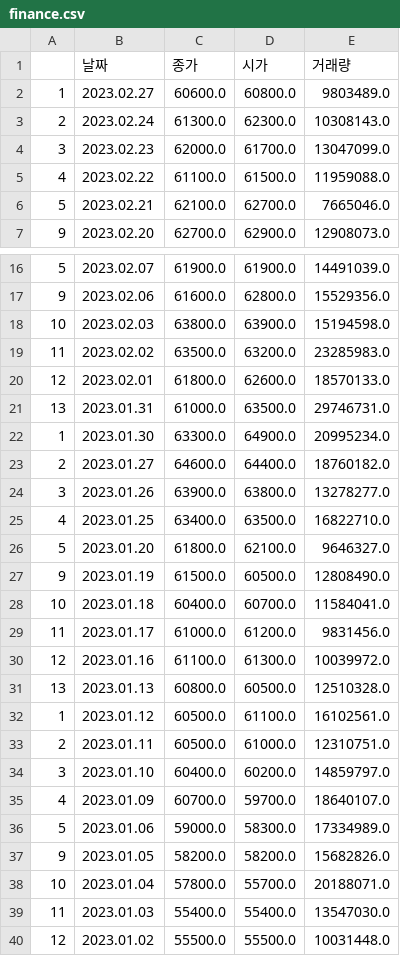
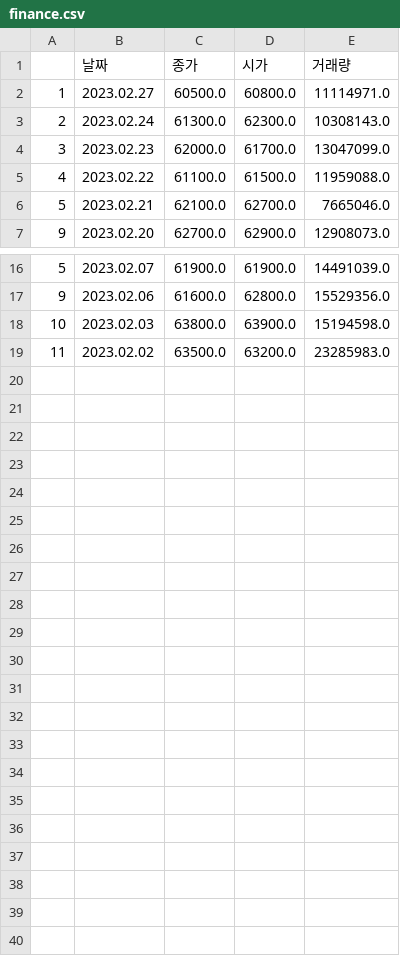
Before and after one commit to MG-yoonkh/KenshuProjectDocker, a CSV file: finance.csv, drawn as a sheet; only a part is shown, gaps mark what is left out.

```diff
--- a/finance.csv
+++ b/finance.csv
@@ -1,3 +1,3 @@
 ,날짜,종가,시가,거래량
-1,2023.02.27,60600.0,60800.0,9803489.0
+1,2023.02.27,60500.0,60800.0,11114971.0
 2,2023.02.24,61300.0,62300.0,10308143.0
@@ -19,22 +19 @@
 11,2023.02.02,63500.0,63200.0,23285983.0
-12,2023.02.01,61800.0,62600.0,18570133.0
-13,2023.01.31,61000.0,63500.0,29746731.0
-1,2023.01.30,63300.0,64900.0,20995234.0
-2,2023.01.27,64600.0,64400.0,18760182.0
-3,2023.01.26,63900.0,63800.0,13278277.0
-4,2023.01.25,63400.0,63500.0,16822710.0
-5,2023.01.20,61800.0,62100.0,9646327.0
-9,2023.01.19,61500.0,60500.0,12808490.0
-10,2023.01.18,60400.0,60700.0,11584041.0
-11,2023.01.17,61000.0,61200.0,9831456.0
-12,2023.01.16,61100.0,61300.0,10039972.0
-13,2023.01.13,60800.0,60500.0,12510328.0
-1,2023.01.12,60500.0,61100.0,16102561.0
-2,2023.01.11,60500.0,61000.0,12310751.0
-3,2023.01.10,60400.0,60200.0,14859797.0
-4,2023.01.09,60700.0,59700.0,18640107.0
-5,2023.01.06,59000.0,58300.0,17334989.0
-9,2023.01.05,58200.0,58200.0,15682826.0
-10,2023.01.04,57800.0,55700.0,20188071.0
-11,2023.01.03,55400.0,55400.0,13547030.0
-12,2023.01.02,55500.0,55500.0,10031448.0
```
Also changed, not shown: 1 other file.
